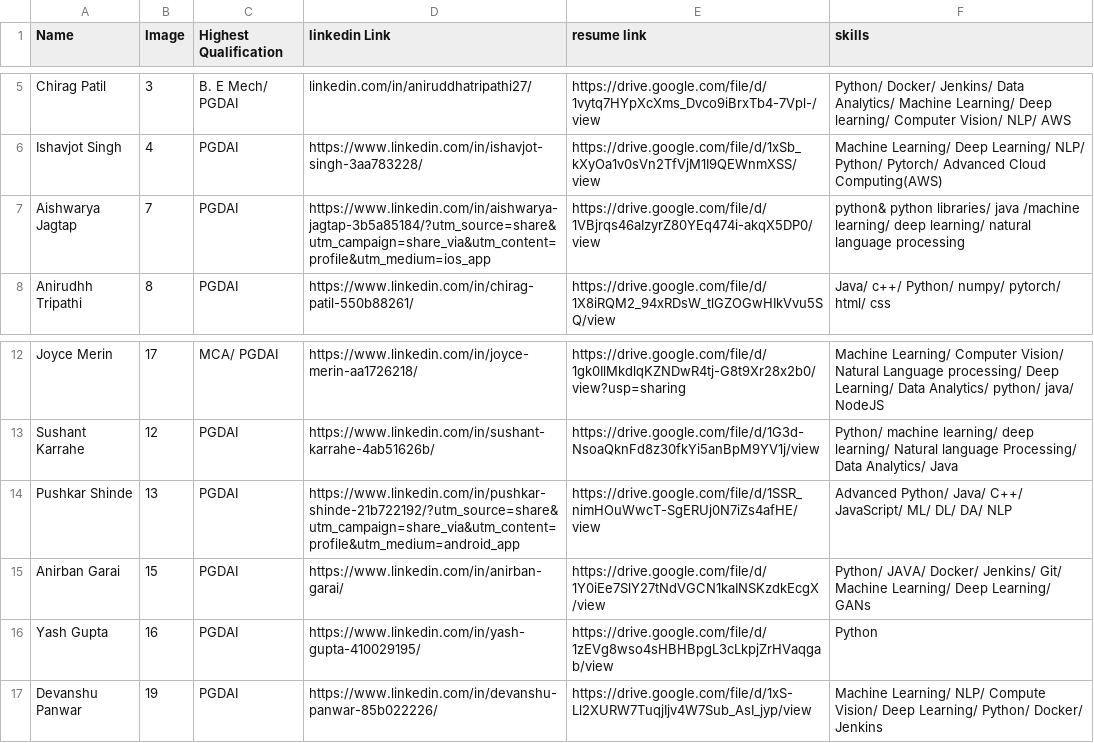
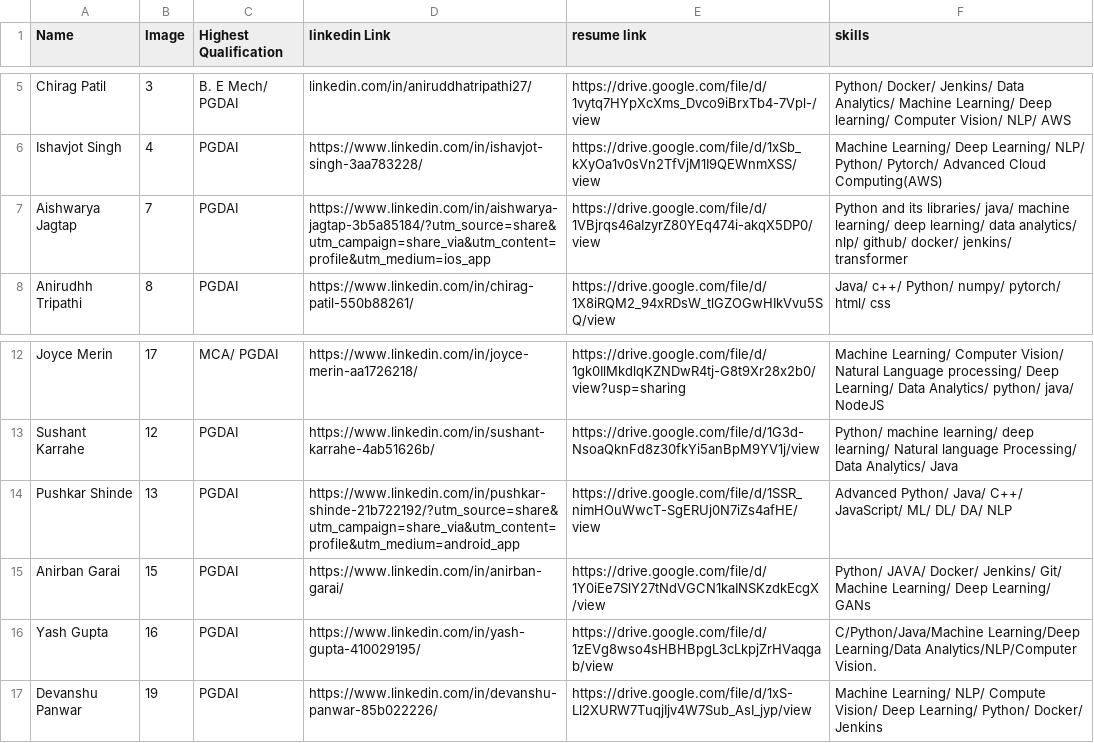
Before and after one commit to cdacai2023/portfolio, a CSV file: borch.csv, drawn as a sheet; only a part is shown, gaps mark what is left out.

Commit message:
Update borch.csv

```diff
--- a/borch.csv
+++ b/borch.csv
@@ -6,3 +6,3 @@ Chirag Patil,3,B. E Mech/ PGDAI,linkedin.com/in/aniruddhatripathi27/,https://dri
 Ishavjot Singh,4,PGDAI,https://www.linkedin.com/in/ishavjot-singh-3aa783228/,https://drive.google.com/file/d/1xSb_kXyOa1v0sVn2TfVjM1I9QEWnmXSS/view,Machine Learning/ Deep Learning/ NLP/ Python/ Pytorch/ Advanced Cloud Computing(AWS)
-Aishwarya Jagtap,7,PGDAI,https://www.linkedin.com/in/aishwarya-jagtap-3b5a85184/?utm_source=share&utm_campaign=share_via&utm_content=profile&utm_medium=ios_app,https://drive.google.com/file/d/1VBjrqs46aIzyrZ80YEq474i-akqX5DP0/view,python& python libraries/ java /machine learning/ deep learning/ natural language processing
+Aishwarya Jagtap,7,PGDAI,https://www.linkedin.com/in/aishwarya-jagtap-3b5a85184/?utm_source=share&utm_campaign=share_via&utm_content=profile&utm_medium=ios_app,https://drive.google.com/file/d/1VBjrqs46aIzyrZ80YEq474i-akqX5DP0/view,Python and its libraries/ java/ machine learning/ deep learning/ data analytics/ nlp/ github/ docker/ jenkins/ transformer
 Anirudhh Tripathi,8,PGDAI,https://www.linkedin.com/in/chirag-patil-550b88261/,https://drive.google.com/file/d/1X8iRQM2_94xRDsW_tlGZOGwHIkVvu5SQ/view,Java/ c++/ Python/ numpy/ pytorch/ html/ css
@@ -15,3 +15,3 @@ Pushkar Shinde,13,PGDAI,https://www.linkedin.com/in/pushkar-shinde-21b722192/?ut
 Anirban Garai,15,PGDAI,https://www.linkedin.com/in/anirban-garai/,https://drive.google.com/file/d/1Y0iEe7SlY27tNdVGCN1kaINSKzdkEcgX/view,Python/ JAVA/ Docker/ Jenkins/ Git/ Machine Learning/ Deep Learning/ GANs
-Yash Gupta,16,PGDAI,https://www.linkedin.com/in/yash-gupta-410029195/,https://drive.google.com/file/d/1zEVg8wso4sHBHBpgL3cLkpjZrHVaqgab/view,Python
+Yash Gupta,16,PGDAI,https://www.linkedin.com/in/yash-gupta-410029195/,https://drive.google.com/file/d/1zEVg8wso4sHBHBpgL3cLkpjZrHVaqgab/view,C/Python/Java/Machine Learning/Deep Learning/Data Analytics/NLP/Computer Vision.
 Devanshu Panwar,19,PGDAI,https://www.linkedin.com/in/devanshu-panwar-85b022226/,https://drive.google.com/file/d/1xS-Ll2XURW7TuqjIjv4W7Sub_AsI_jyp/view,Machine Learning/ NLP/ Compute Vision/ Deep Learning/ Python/ Docker/ Jenkins
```
